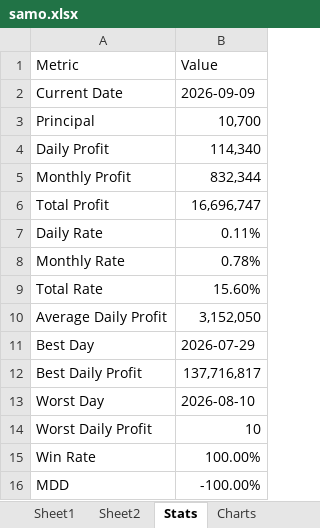
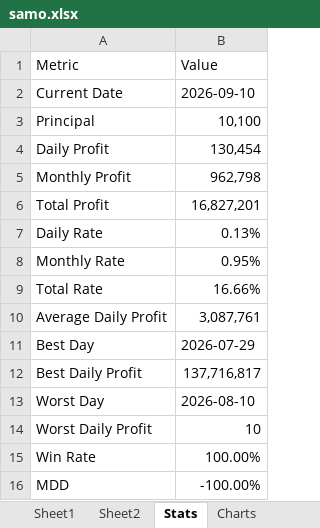
Before and after one commit to daesoo-samo/samo-fund, an Excel workbook: samo.xlsx, sheet Stats, drawn as a sheet; values as stored, in another font and other column widths than the file's, no borders; the diff names each change by its address in the sheet, - before the commit and + after, or states it on an @@ line.

```diff
--- a/samo.xlsx (sheet Stats)
+++ b/samo.xlsx (sheet Stats)
-B2 (Value): 2026-09-09
+B2 (Value): 2026-09-10
-B3 (Value): 10,700
+B3 (Value): 10,100
-B4 (Value): 114,340
+B4 (Value): 130,454
-B5 (Value): 832,344
+B5 (Value): 962,798
-B6 (Value): 16,696,747
+B6 (Value): 16,827,201
-B7 (Value): 0.11%
+B7 (Value): 0.13%
-B8 (Value): 0.78%
+B8 (Value): 0.95%
-B9 (Value): 15.60%
+B9 (Value): 16.66%
-B10 (Value): 3,152,050
+B10 (Value): 3,087,761
```
Also changed, not shown: sheet DailyProfit, charts or pictures, 5 other files.
